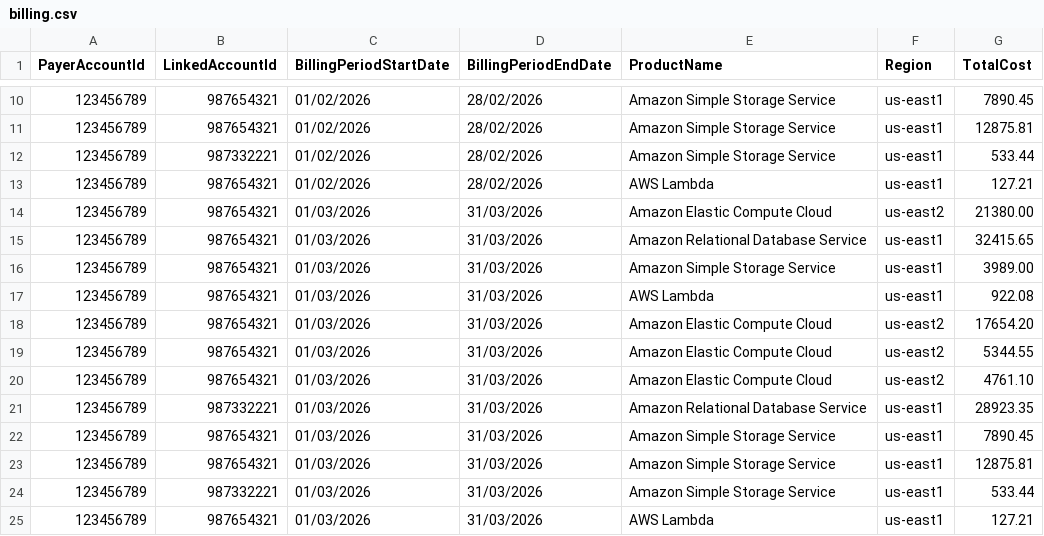
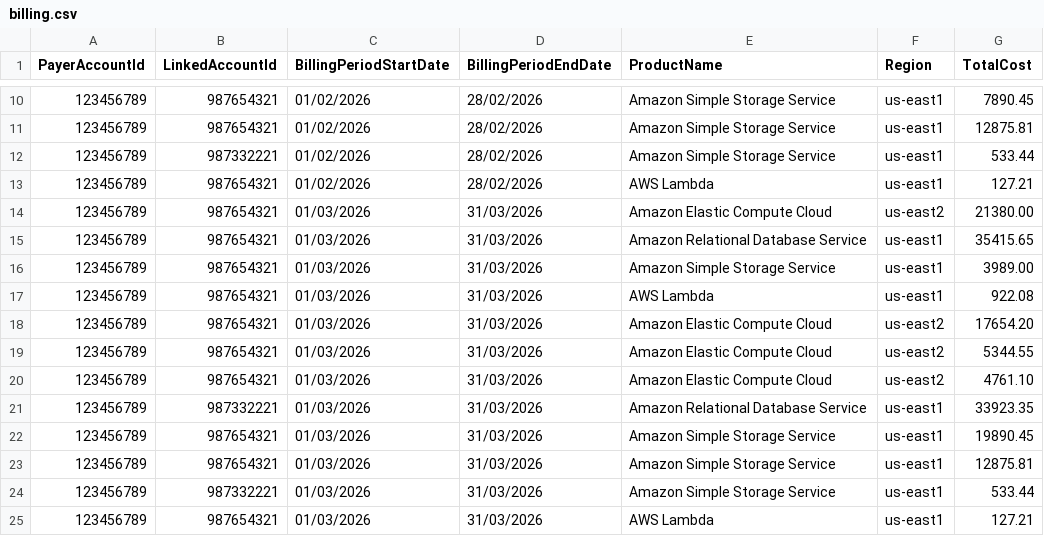
Before and after one commit to rbettini/csv-grafana, a CSV file: billing.csv, drawn as a sheet; only a part is shown, gaps mark what is left out.

Commit message:
Update billing.csv

```diff
--- a/billing.csv
+++ b/billing.csv
@@ -14,3 +14,3 @@ PayerAccountId,"LinkedAccountId","BillingPeriodStartDate","BillingPeriodEndDate"
 123456789,"987654321","01/03/2026","31/03/2026","Amazon Elastic Compute Cloud","us-east2",21380.00
-123456789,"987654321","01/03/2026","31/03/2026","Amazon Relational Database Service","us-east1",32415.65
+123456789,"987654321","01/03/2026","31/03/2026","Amazon Relational Database Service","us-east1",35415.65
 123456789,"987654321","01/03/2026","31/03/2026","Amazon Simple Storage Service","us-east1",3989.00
@@ -20,4 +20,4 @@ PayerAccountId,"LinkedAccountId","BillingPeriodStartDate","BillingPeriodEndDate"
 123456789,"987654321","01/03/2026","31/03/2026","Amazon Elastic Compute Cloud","us-east2",4761.10
-123456789,"987332221","01/03/2026","31/03/2026","Amazon Relational Database Service","us-east1",28923.35
-123456789,"987654321","01/03/2026","31/03/2026","Amazon Simple Storage Service","us-east1",7890.45
+123456789,"987332221","01/03/2026","31/03/2026","Amazon Relational Database Service","us-east1",33923.35
+123456789,"987654321","01/03/2026","31/03/2026","Amazon Simple Storage Service","us-east1",19890.45
 123456789,"987654321","01/03/2026","31/03/2026","Amazon Simple Storage Service","us-east1",12875.81
```
